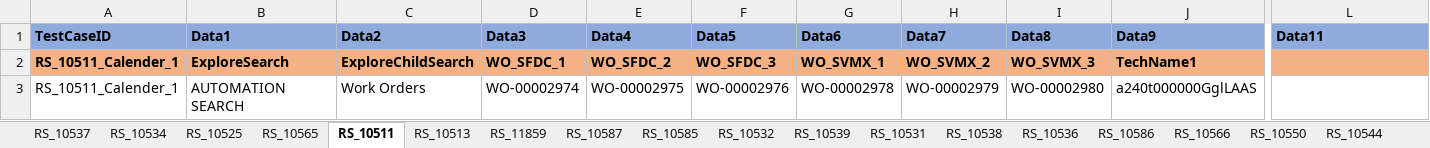
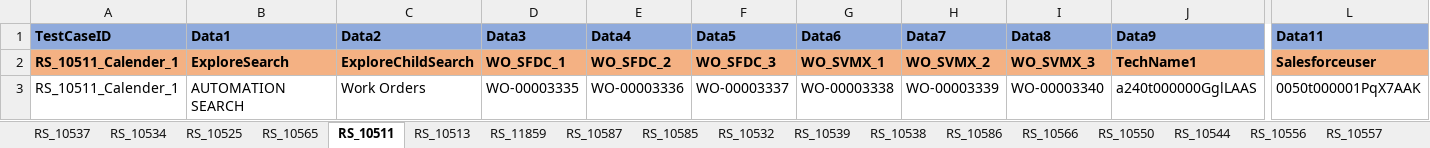
Before and after one commit to svmx-amresh-kumar/SVMX_Catalyst, an Excel workbook: fsaautomation/resources/TestData.xlsx, sheet RS_10511, drawn as a sheet; only a part is shown, gaps mark what is left out; values as stored, in another font and other column widths than the file's, no borders; the diff names each change by its address in the sheet, - before the commit and + after, or states it on an @@ line.

Commit message:
commiting the data sheet

```diff
--- a/fsaautomation/resources/TestData.xlsx (sheet RS_10511)
+++ b/fsaautomation/resources/TestData.xlsx (sheet RS_10511)
-sheet tab: RS_10531
-sheet tab: RS_10536
-L2 (Data11): (empty)
+L2 (Data11): Salesforceuser
-D3 (Data3): WO-00002974
+D3 (Data3): WO-00003335
-E3 (Data4): WO-00002975
+E3 (Data4): WO-00003336
-F3 (Data5): WO-00002976
+F3 (Data5): WO-00003337
-G3 (Data6): WO-00002978
+G3 (Data6): WO-00003338
-H3 (Data7): WO-00002979
+H3 (Data7): WO-00003339
-I3 (Data8): WO-00002980
+I3 (Data8): WO-00003340
-L3 (Data11): (empty)
+L3 (Data11): 0050t000001PqX7AAK
```
Also changed, not shown: sheet RS_10539, sheet RS_10525, sheet RS_11859, sheet RS_10513, sheet RS_10537, sheet RS_10557, 1 more sheet.
